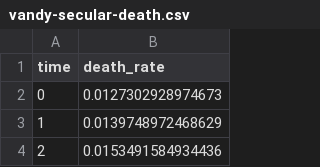
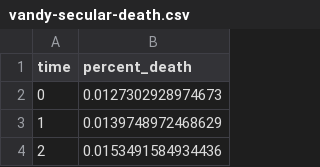
Before and after one commit to spgarbet/right, a CSV file: analysis/vandy-secular-death.csv, drawn as a sheet; only a part is shown.

Commit message:
Added Vanderbilt secular patient death model

```diff
--- a/analysis/vandy-secular-death.csv
+++ b/analysis/vandy-secular-death.csv
@@ -1,2 +1,2 @@
-"time","death_rate"
+"time","percent_death"
 0,0.0127302928974673
```
Also changed, not shown: 2 other files.
